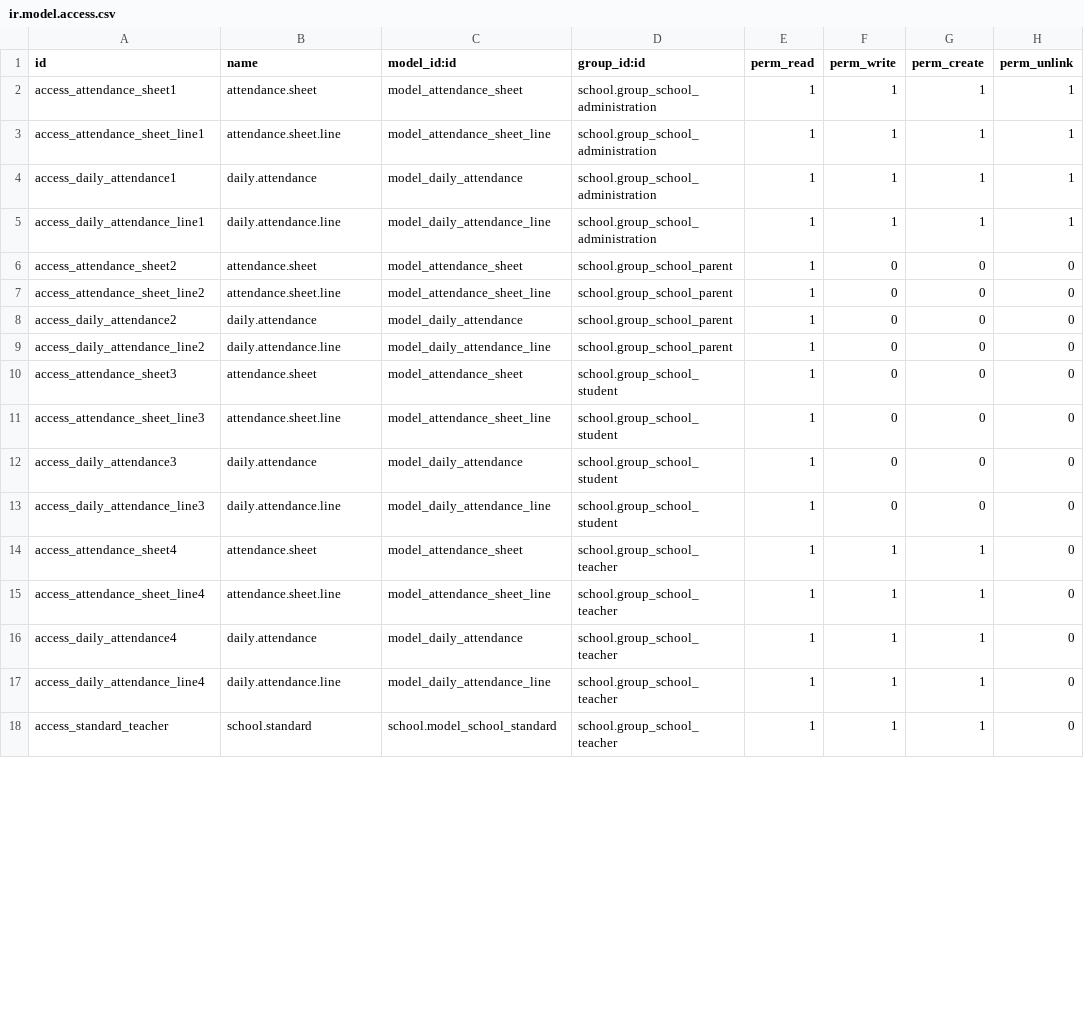
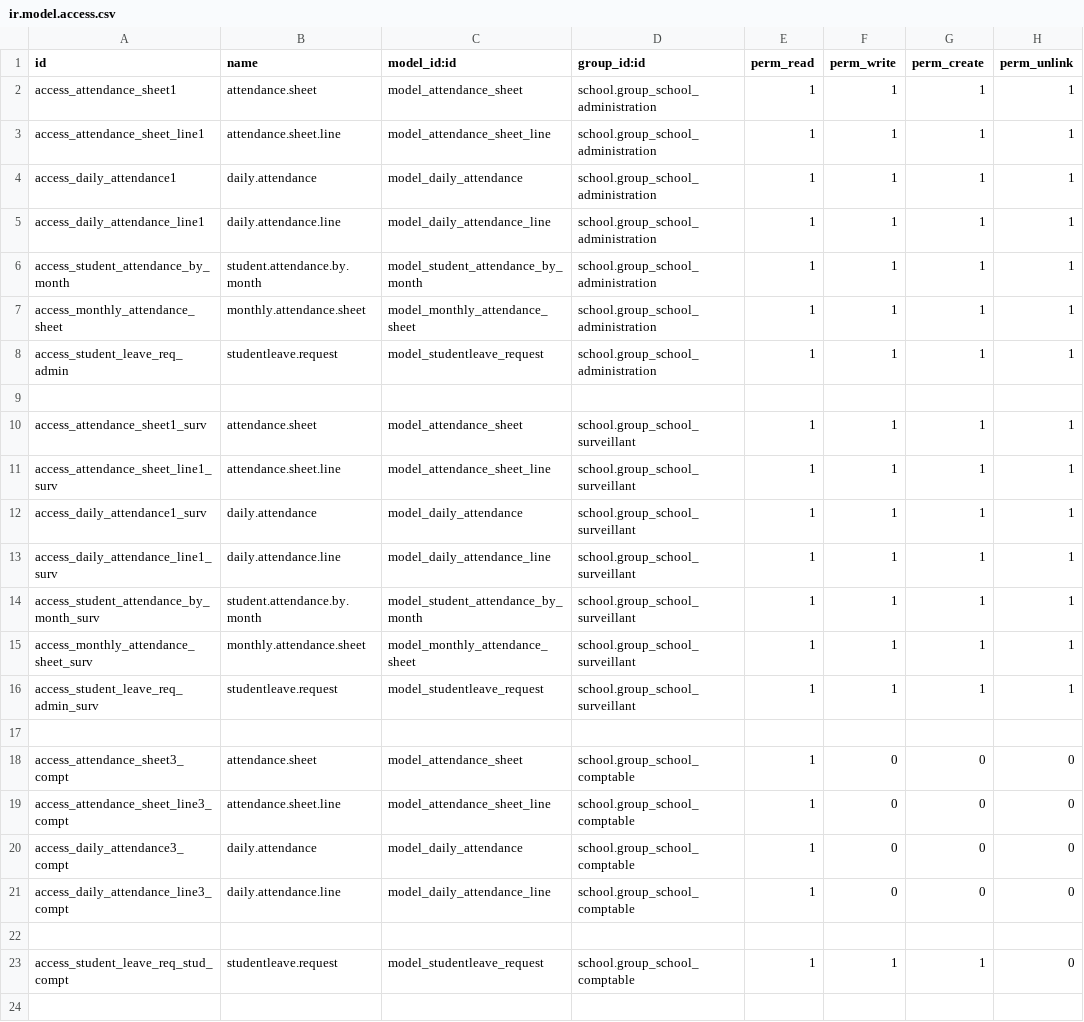
Before and after one commit to optesis-diw/gastonbache15-github, a CSV file: school_attendance/security/ir.model.access.csv, drawn as a sheet; only a part is shown; the shorter side is filled out with more unchanged rows; the diff covers the shown part only.

Commit message:
add groupe de securite surveillant pour le module feille de presence attendance

```diff
--- a/school_attendance/security/ir.model.access.csv
+++ b/school_attendance/security/ir.model.access.csv
@@ -5 +5,20 @@ access_daily_attendance1,daily.attendance,model_daily_attendance,school.group_sc
 access_daily_attendance_line1,daily.attendance.line,model_daily_attendance_line,school.group_school_administration,1,1,1,1
+access_student_attendance_by_month,student.attendance.by.month,model_student_attendance_by_month,school.group_school_administration,1,1,1,1
+access_monthly_attendance_sheet,monthly.attendance.sheet,model_monthly_attendance_sheet,school.group_school_administration,1,1,1,1
+access_student_leave_req_admin,studentleave.request,model_studentleave_request,school.group_school_administration,1,1,1,1
+
+access_attendance_sheet1_surv,attendance.sheet,model_attendance_sheet,school.group_school_surveillant,1,1,1,1
+access_attendance_sheet_line1_surv,attendance.sheet.line,model_attendance_sheet_line,school.group_school_surveillant,1,1,1,1
+access_daily_attendance1_surv,daily.attendance,model_daily_attendance,school.group_school_surveillant,1,1,1,1
+access_daily_attendance_line1_surv,daily.attendance.line,model_daily_attendance_line,school.group_school_surveillant,1,1,1,1
+access_student_attendance_by_month_surv,student.attendance.by.month,model_student_attendance_by_month,school.group_school_surveillant,1,1,1,1
+access_monthly_attendance_sheet_surv,monthly.attendance.sheet,model_monthly_attendance_sheet,school.group_school_surveillant,1,1,1,1
+access_student_leave_req_admin_surv,studentleave.request,model_studentleave_request,school.group_school_surveillant,1,1,1,1
+
+access_attendance_sheet3_compt,attendance.sheet,model_attendance_sheet,school.group_school_comptable,1,0,0,0
+access_attendance_sheet_line3_compt,attendance.sheet.line,model_attendance_sheet_line,school.group_school_comptable,1,0,0,0
+access_daily_attendance3_compt,daily.attendance,model_daily_attendance,school.group_school_comptable,1,0,0,0
+access_daily_attendance_line3_compt,daily.attendance.line,model_daily_attendance_line,school.group_school_comptable,1,0,0,0
+
+access_student_leave_req_stud_compt,studentleave.request,model_studentleave_request,school.group_school_comptable,1,1,1,0
+
```
Also changed, not shown: 13 added rows and 32 edited cells elsewhere in this file, 1 other file.
